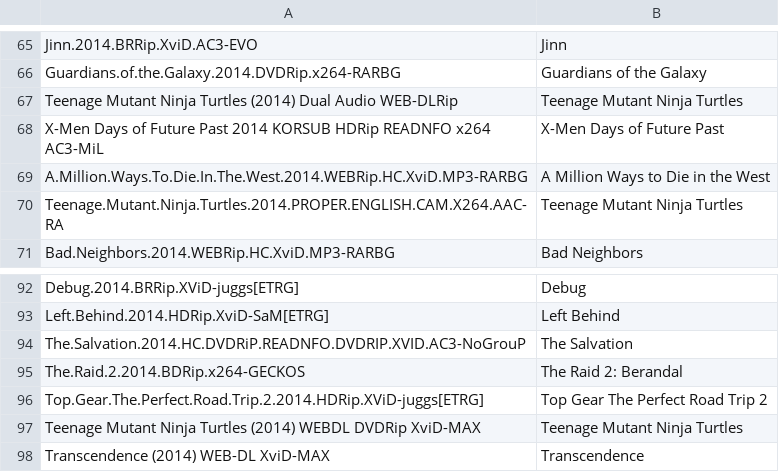
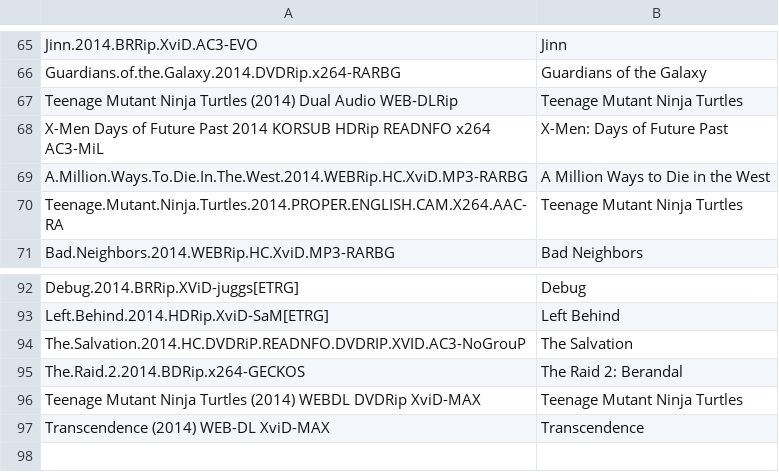
Before and after one commit to wmak/mvmv, a CSV file: test.csv, drawn as a sheet; only a part is shown, gaps mark what is left out.

Commit message:
updating the test csv

```diff
--- a/test.csv
+++ b/test.csv
@@ -67,3 +67,3 @@ Guardians.of.the.Galaxy.2014.DVDRip.x264-RARBG, Guardians of the Galaxy
 Teenage Mutant Ninja Turtles (2014) Dual Audio WEB-DLRip, Teenage Mutant Ninja Turtles
-X-Men Days of Future Past 2014 KORSUB HDRip READNFO x264 AC3-MiL, X-Men Days of Future Past
+X-Men Days of Future Past 2014 KORSUB HDRip READNFO x264 AC3-MiL, X-Men: Days of Future Past
 A.Million.Ways.To.Die.In.The.West.2014.WEBRip.HC.XviD.MP3-RARBG, A Million Ways to Die in the West
@@ -95,3 +95,2 @@ The.Salvation.2014.HC.DVDRiP.READNFO.DVDRIP.XVID.AC3-NoGrouP, The Salvation
 The.Raid.2.2014.BDRip.x264-GECKOS, The Raid 2: Berandal
-Top.Gear.The.Perfect.Road.Trip.2.2014.HDRip.XViD-juggs[ETRG], Top Gear The Perfect Road Trip 2
 Teenage Mutant Ninja Turtles (2014) WEBDL DVDRip XviD-MAX, Teenage Mutant Ninja Turtles
```
